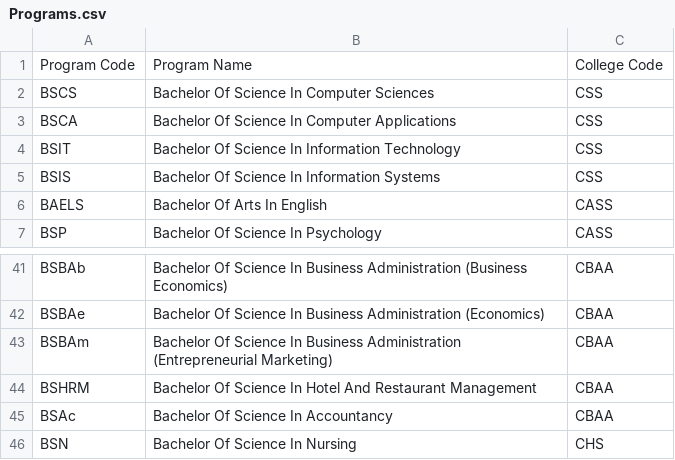
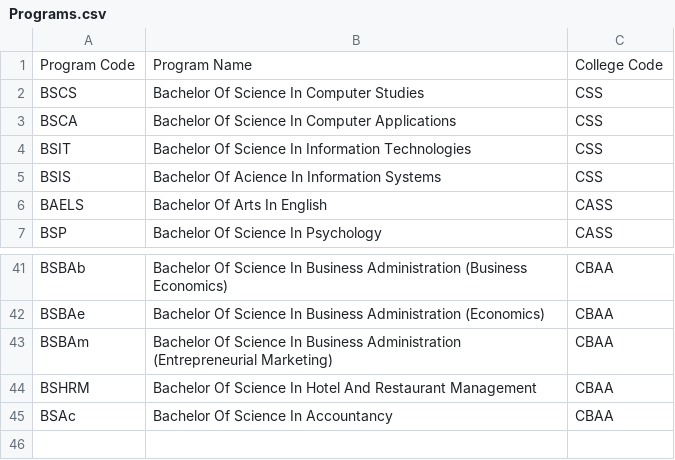
Before and after one commit to fallerfare/SSIS, a CSV file: DATA/Programs.csv, drawn as a sheet; only a part is shown, gaps mark what is left out.

```diff
--- a/DATA/Programs.csv
+++ b/DATA/Programs.csv
@@ -1,6 +1,6 @@
 Program Code,Program Name,College Code
-BSCS,Bachelor Of Science In Computer Sciences,CSS
+BSCS,Bachelor Of Science In Computer Studies,CSS
 BSCA,Bachelor Of Science In Computer Applications,CSS
-BSIT,Bachelor Of Science In Information Technology,CSS
-BSIS,Bachelor Of Science In Information Systems,CSS
+BSIT,Bachelor Of Science In Information Technologies,CSS
+BSIS,Bachelor Of Acience In Information Systems,CSS
 BAELS,Bachelor Of Arts In English,CASS
@@ -45,2 +45 @@ BSHRM,Bachelor Of Science In Hotel And Restaurant Management,CBAA
 BSAc,Bachelor Of Science In Accountancy,CBAA
-BSN, Bachelor Of Science In Nursing,CHS
```
Also changed, not shown: DATA/Colleges.csv, DATA/Students.csv, 7 other files.
